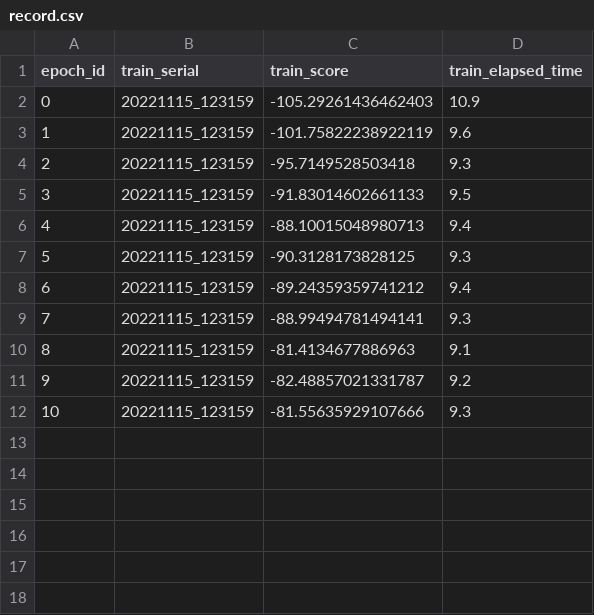
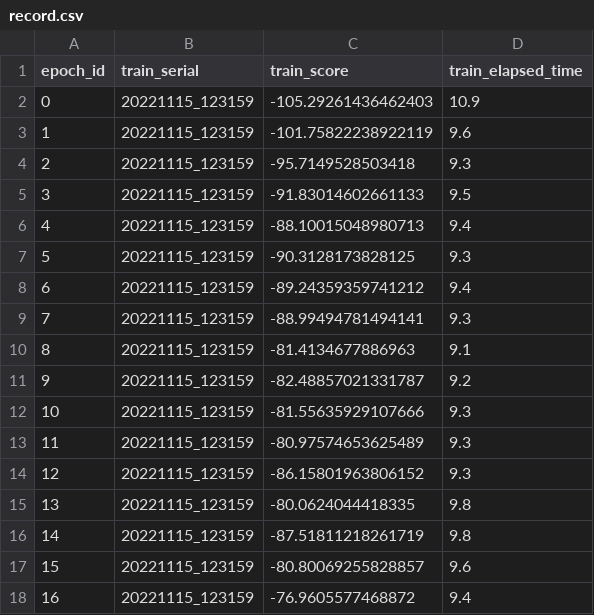
Before and after one commit to daehwa00/Adversarial_MNIST_RL, a CSV file: results/train/20221115_123159/record.csv, drawn as a sheet; the diff names each change by its address in the sheet, - before the commit and + after, or states it on an @@ line.

```diff
--- a/results/train/20221115_123159/record.csv
+++ b/results/train/20221115_123159/record.csv
+row 13: 11 | 20221115_123159 | -80.97574653625489 | 9.3
+row 14: 12 | 20221115_123159 | -86.15801963806152 | 9.3
+row 15: 13 | 20221115_123159 | -80.0624044418335 | 9.8
+row 16: 14 | 20221115_123159 | -87.51811218261719 | 9.8
+row 17: 15 | 20221115_123159 | -80.80069255828857 | 9.6
+row 18: 16 | 20221115_123159 | -76.9605577468872 | 9.4
```
Also changed, not shown: 3 other files.
